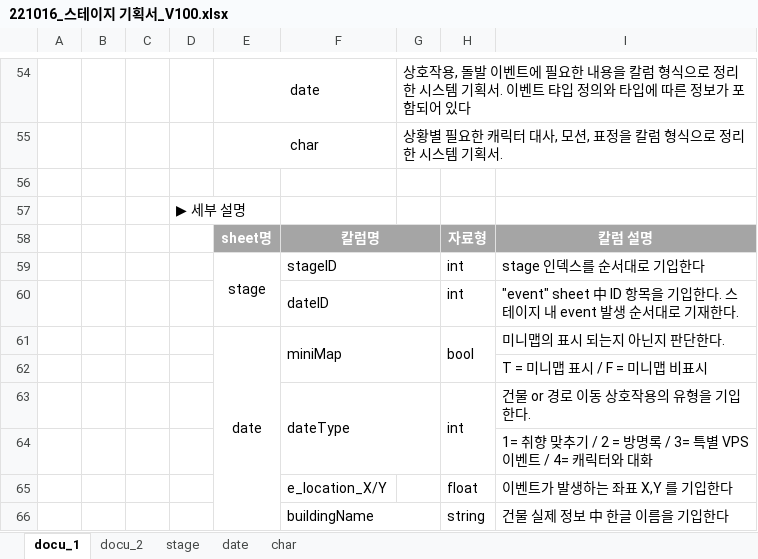
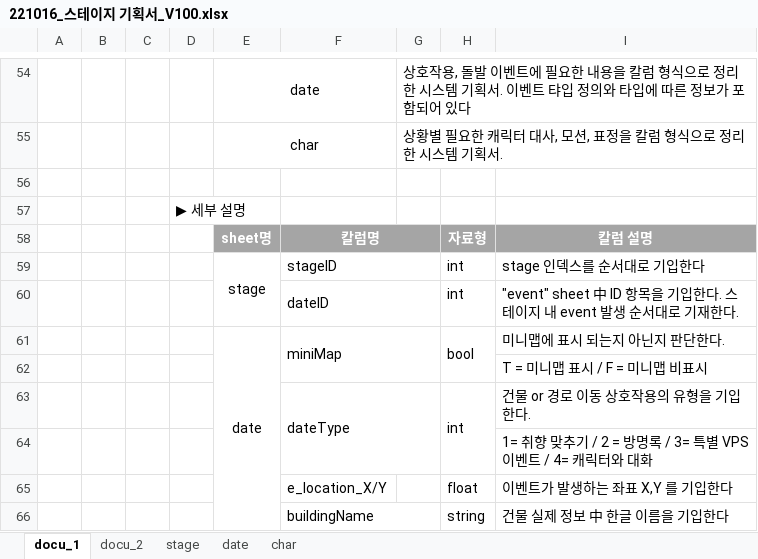
Before and after one commit to Kjaeseong/RocketTeamDocu, an Excel workbook: 00.기획서/221016_스테이지 기획서_V100.xlsx, sheet docu_1, drawn as a sheet; only a part is shown, gaps mark what is left out; values as stored, in another font and other column widths than the file's, no borders; charts and pictures not drawn; the diff names each change by its address in the sheet, - before the commit and + after, or states it on an @@ line.

```diff
--- a/00.기획서/221016_스테이지 기획서_V100.xlsx (sheet docu_1)
+++ b/00.기획서/221016_스테이지 기획서_V100.xlsx (sheet docu_1)
-I61: 미니맵의 표시 되는지 아닌지 판단한다.
+I61: 미니맵에 표시 되는지 아닌지 판단한다.
```
Also changed, not shown: sheet date.
